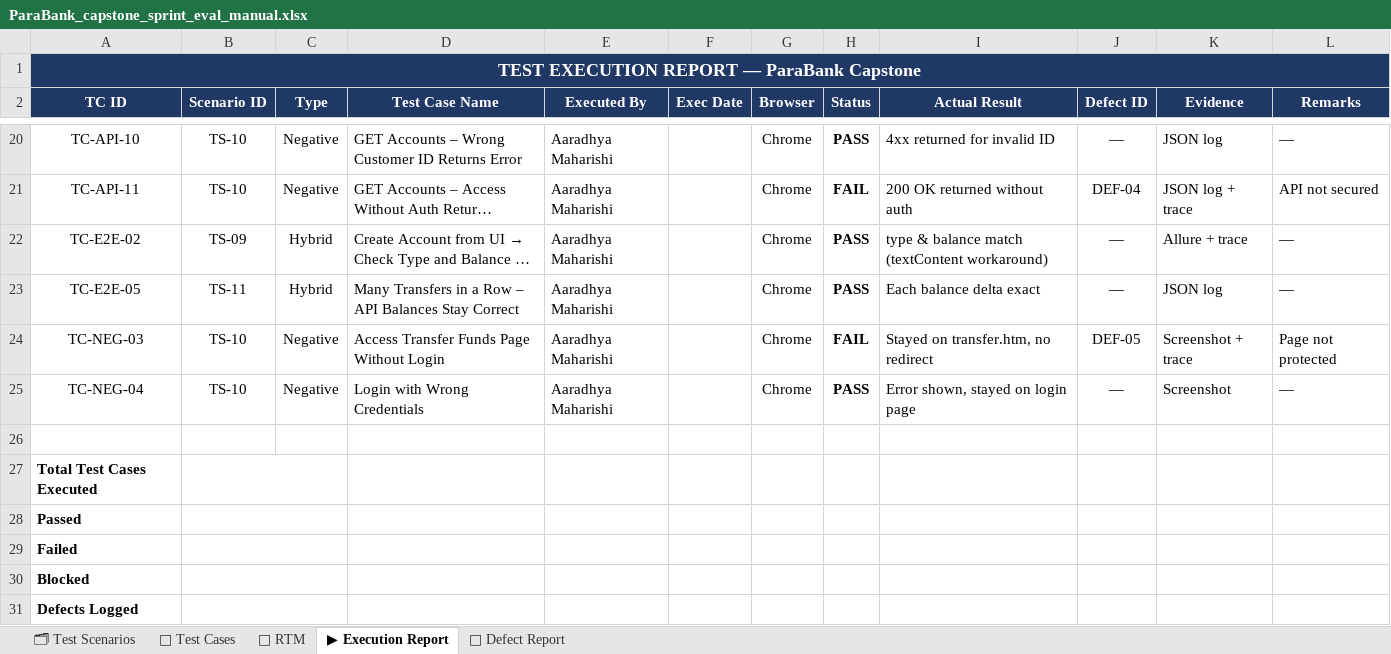
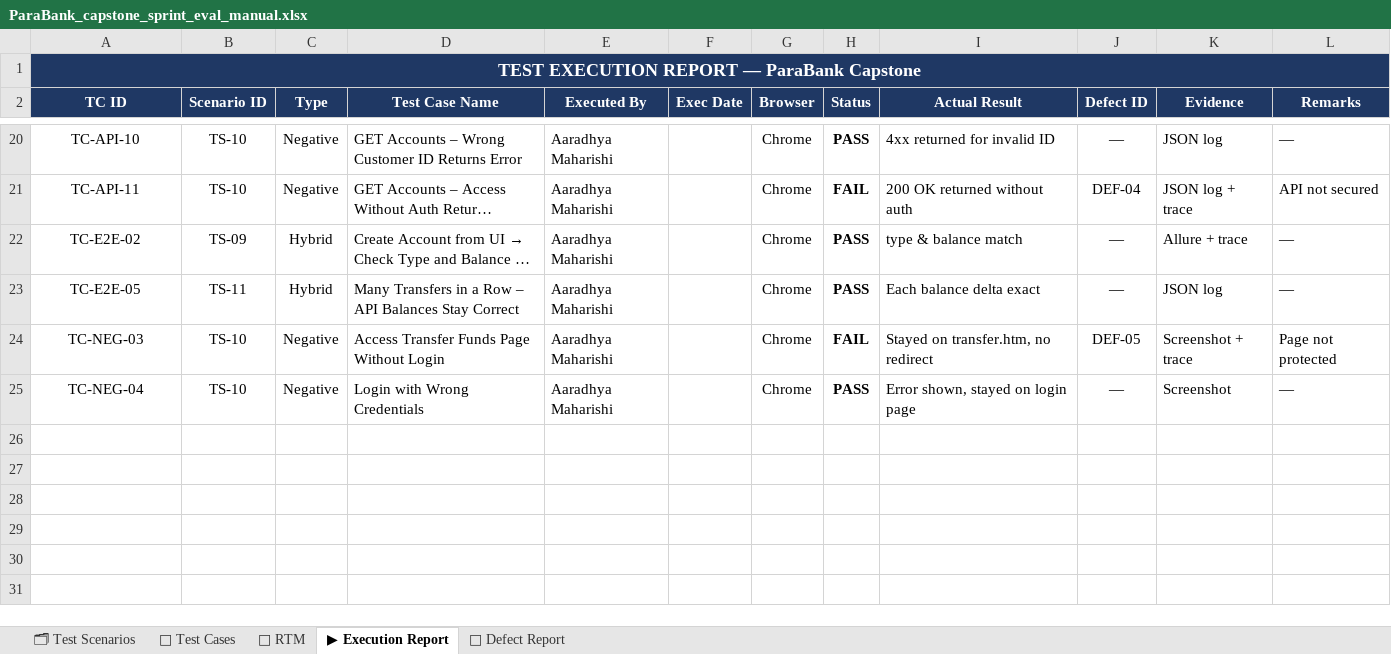
Before and after one commit to Aaradhya1807/Parabank_Capstone_project, an Excel workbook: ParaBank_capstone_sprint_eval_manual.xlsx, sheet ▶ Execution Report, drawn as a sheet; only a part is shown, gaps mark what is left out; long unchanged cells end in …; values as stored, in another font and other column widths than the file's, no borders; the diff names each change by its address in the sheet, - before the commit and + after, or states it on an @@ line.

```diff
--- a/ParaBank_capstone_sprint_eval_manual.xlsx (sheet ▶ Execution Report)
+++ b/ParaBank_capstone_sprint_eval_manual.xlsx (sheet ▶ Execution Report)
-I22 (Actual Result): type & balance match (textContent workaround)
+I22 (Actual Result): type & balance match
-row 26: (empty)
-row 27: Total Test Cases Executed
-row 28: Passed
-row 29: Failed
-row 30: Blocked
-row 31: Defects Logged
```
Also changed, not shown: sheet 🔗 RTM, sheet 🗂 Test Scenarios, sheet 🧪 Test Cases, 1 other file.
